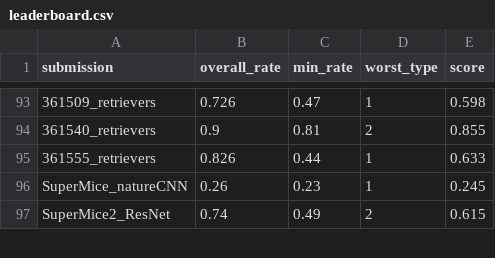
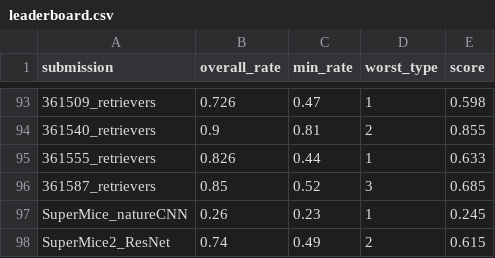
Before and after one commit to robustforaging/robustforaging.github.io, a CSV file: assets/data/leaderboard.csv, drawn as a sheet; only a part is shown, gaps mark what is left out; the diff names each change by its address in the sheet, - before the commit and + after, or states it on an @@ line.

Commit message:
Update leaderboard at 2025-08-31 04:40

```diff
--- a/assets/data/leaderboard.csv
+++ b/assets/data/leaderboard.csv
+row 96: 361587_retrievers | 0.85 | 0.52 | 3 | 0.685
```
